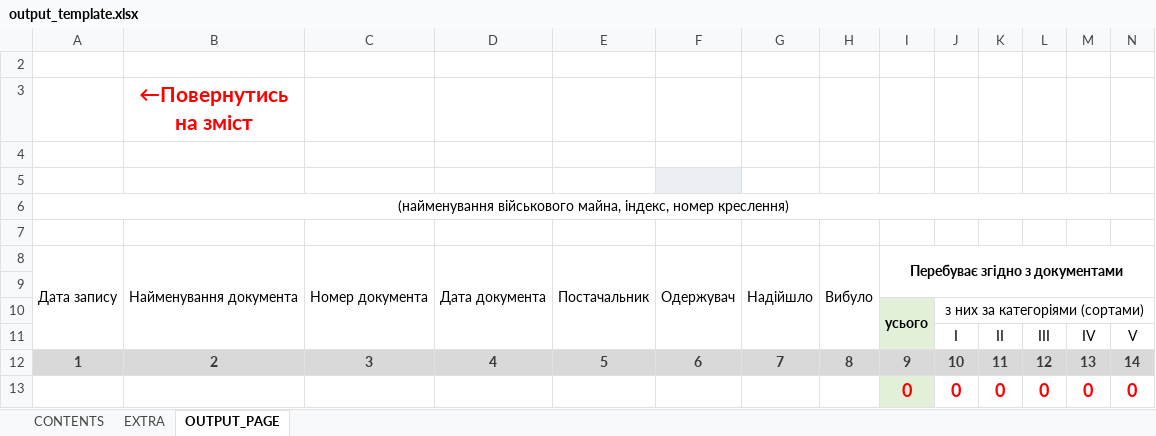
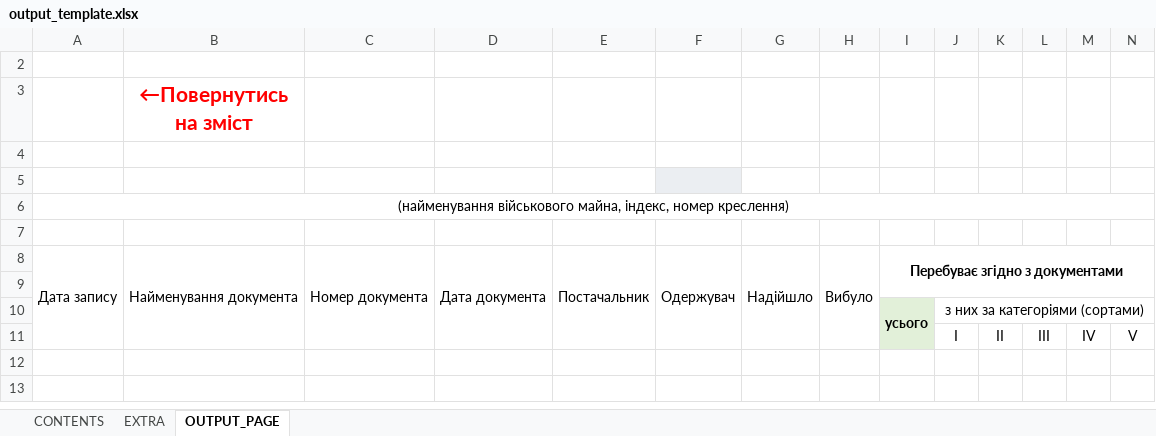
Before and after one commit to msviderok/spreadsheets-thing, an Excel workbook: src/output_template.xlsx, sheet OUTPUT_PAGE, drawn as a sheet; only a part is shown; values as stored, in another font and other column widths than the file's, no borders; rows hold the shown columns only; the diff names each change by its address in the sheet, - before the commit and + after, or states it on an @@ line.

```diff
--- a/src/output_template.xlsx (sheet OUTPUT_PAGE)
+++ b/src/output_template.xlsx (sheet OUTPUT_PAGE)
-row 12: 1 | 2 | 3 | 4 | 5 | 6 | 7 | 8 | 9 | 10 | 11 | 12 | 13 | 14
-row 13:  |  |  |  |  |  |  |  | 0 | 0 | 0 | 0 | 0 | 0
```
Also changed, not shown: sheet EXTRA, 3 other files.
